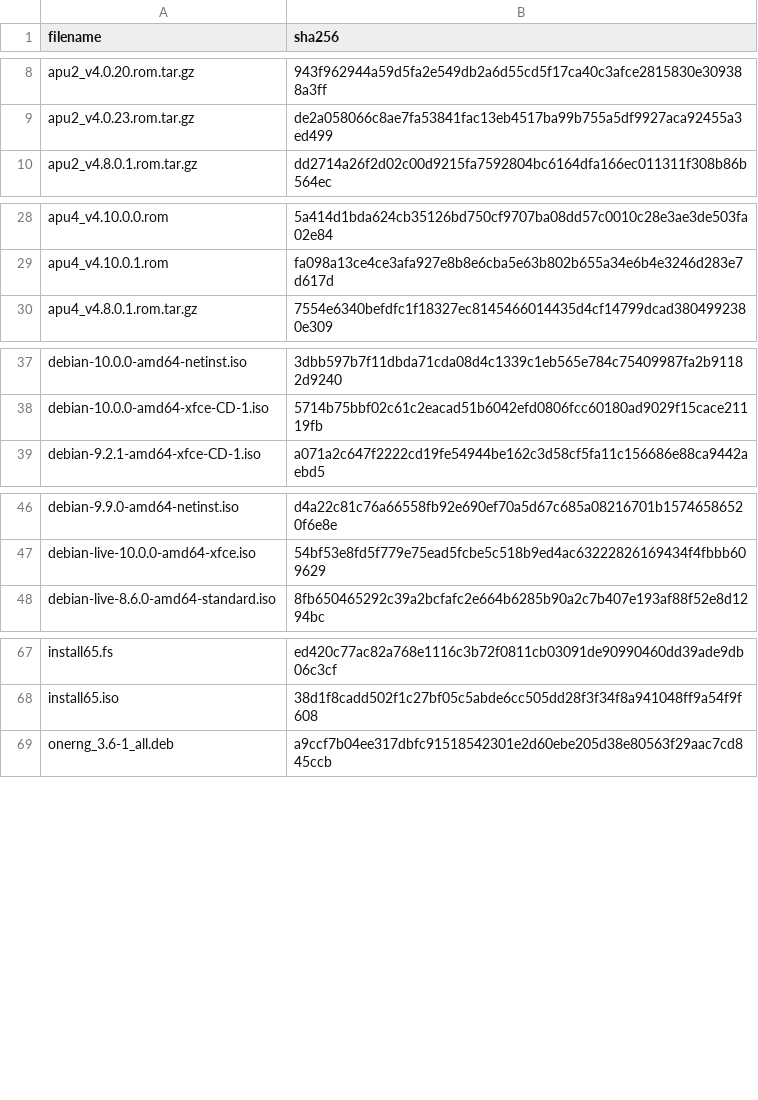
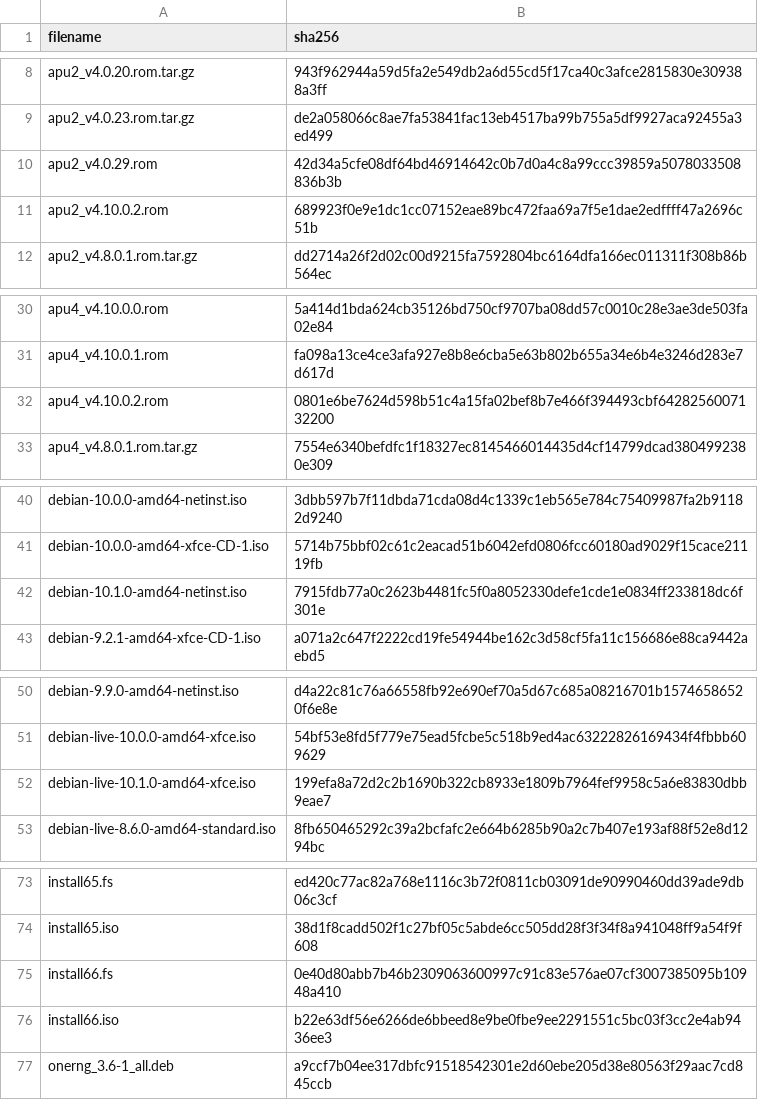
Before and after one commit to drduh/config, a CSV file: hashes.csv, drawn as a sheet; only a part is shown, gaps mark what is left out; the diff covers the shown part only.

```diff
--- a/hashes.csv
+++ b/hashes.csv
@@ -9,2 +9,4 @@ apu2_v4.0.20.rom.tar.gz,943f962944a59d5fa2e549db2a6d55cd5f17ca40c3afce2815830e30
 apu2_v4.0.23.rom.tar.gz,de2a058066c8ae7fa53841fac13eb4517ba99b755a5df9927aca92455a3ed499
+apu2_v4.0.29.rom,42d34a5cfe08df64bd46914642c0b7d0a4c8a99ccc39859a5078033508836b3b
+apu2_v4.10.0.2.rom,689923f0e9e1dc1cc07152eae89bc472faa69a7f5e1dae2edffff47a2696c51b
 apu2_v4.8.0.1.rom.tar.gz,dd2714a26f2d02c00d9215fa7592804bc6164dfa166ec011311f308b86b564ec
@@ -29,2 +31,3 @@ apu4_v4.10.0.0.rom,5a414d1bda624cb35126bd750cf9707ba08dd57c0010c28e3ae3de503fa02
 apu4_v4.10.0.1.rom,fa098a13ce4ce3afa927e8b8e6cba5e63b802b655a34e6b4e3246d283e7d617d
+apu4_v4.10.0.2.rom,0801e6be7624d598b51c4a15fa02bef8b7e466f394493cbf6428256007132200
 apu4_v4.8.0.1.rom.tar.gz,7554e6340befdfc1f18327ec8145466014435d4cf14799dcad3804992380e309
@@ -38,2 +41,3 @@ debian-10.0.0-amd64-netinst.iso,3dbb597b7f11dbda71cda08d4c1339c1eb565e784c754099
 debian-10.0.0-amd64-xfce-CD-1.iso,5714b75bbf02c61c2eacad51b6042efd0806fcc60180ad9029f15cace21119fb
+debian-10.1.0-amd64-netinst.iso,7915fdb77a0c2623b4481fc5f0a8052330defe1cde1e0834ff233818dc6f301e
 debian-9.2.1-amd64-xfce-CD-1.iso,a071a2c647f2222cd19fe54944be162c3d58cf5fa11c156686e88ca9442aebd5
@@ -47,2 +51,3 @@ debian-9.9.0-amd64-netinst.iso,d4a22c81c76a66558fb92e690ef70a5d67c685a08216701b1
 debian-live-10.0.0-amd64-xfce.iso,54bf53e8fd5f779e75ead5fcbe5c518b9ed4ac63222826169434f4fbbb609629
+debian-live-10.1.0-amd64-xfce.iso,199efa8a72d2c2b1690b322cb8933e1809b7964fef9958c5a6e83830dbb9eae7
 debian-live-8.6.0-amd64-standard.iso,8fb650465292c39a2bcfafc2e664b6285b90a2c7b407e193af88f52e8d1294bc
@@ -68,2 +74,4 @@ install65.fs,ed420c77ac82a768e1116c3b72f0811cb03091de90990460dd39ade9db06c3cf
 install65.iso,38d1f8cadd502f1c27bf05c5abde6cc505dd28f3f34f8a941048ff9a54f9f608
+install66.fs,0e40d80abb7b46b2309063600997c91c83e576ae07cf3007385095b10948a410
+install66.iso,b22e63df56e6266de6bbeed8e9be0fbe9ee2291551c5bc03f3cc2e4ab9436ee3
 onerng_3.6-1_all.deb,a9ccf7b04ee317dbfc91518542301e2d60ebe205d38e80563f29aac7cd845ccb
```
Also changed, not shown: 2 added rows elsewhere in this file, 25 other files.
